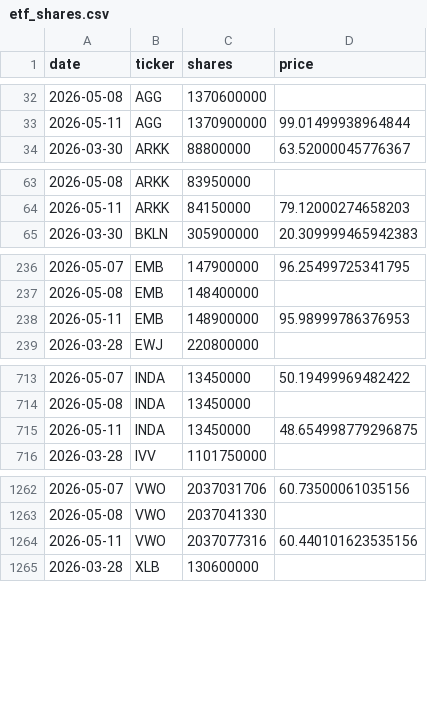
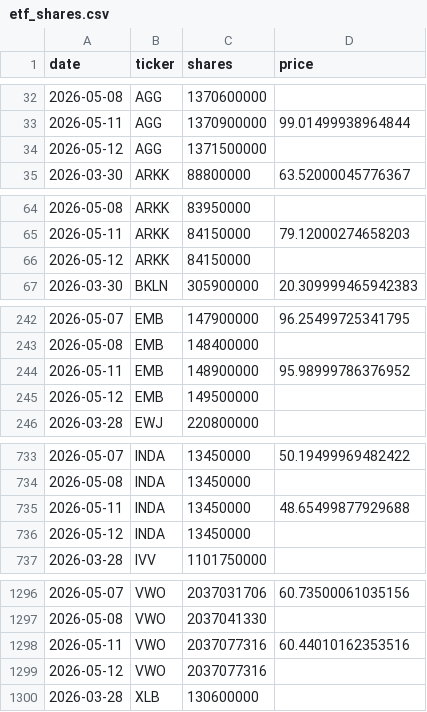
Before and after one commit to isaergun/etf-flows-data, a CSV file: data/etf_shares.csv, drawn as a sheet; only a part is shown, gaps mark what is left out; the diff covers the shown part only.

```diff
--- a/data/etf_shares.csv
+++ b/data/etf_shares.csv
@@ -33,2 +33,3 @@ date,ticker,shares,price
 2026-05-11,AGG,1370900000,99.01499938964844
+2026-05-12,AGG,1371500000,
 2026-03-30,ARKK,88800000,63.52000045776367
@@ -64,2 +65,3 @@ date,ticker,shares,price
 2026-05-11,ARKK,84150000,79.12000274658203
+2026-05-12,ARKK,84150000,
 2026-03-30,BKLN,305900000,20.309999465942383
@@ -237,3 +243,4 @@ date,ticker,shares,price
 2026-05-08,EMB,148400000,
-2026-05-11,EMB,148900000,95.98999786376953
+2026-05-11,EMB,148900000,95.98999786376952
+2026-05-12,EMB,149500000,
 2026-03-28,EWJ,220800000,
@@ -714,3 +734,4 @@ date,ticker,shares,price
 2026-05-08,INDA,13450000,
-2026-05-11,INDA,13450000,48.654998779296875
+2026-05-11,INDA,13450000,48.65499877929688
+2026-05-12,INDA,13450000,
 2026-03-28,IVV,1101750000,
@@ -1263,3 +1297,4 @@ date,ticker,shares,price
 2026-05-08,VWO,2037041330,
-2026-05-11,VWO,2037077316,60.440101623535156
+2026-05-11,VWO,2037077316,60.44010162353516
+2026-05-12,VWO,2037077316,
 2026-03-28,XLB,130600000,
```
Also changed, not shown: 30 added rows elsewhere in this file, data/etf_aum.csv, data/etf_flows.csv.
